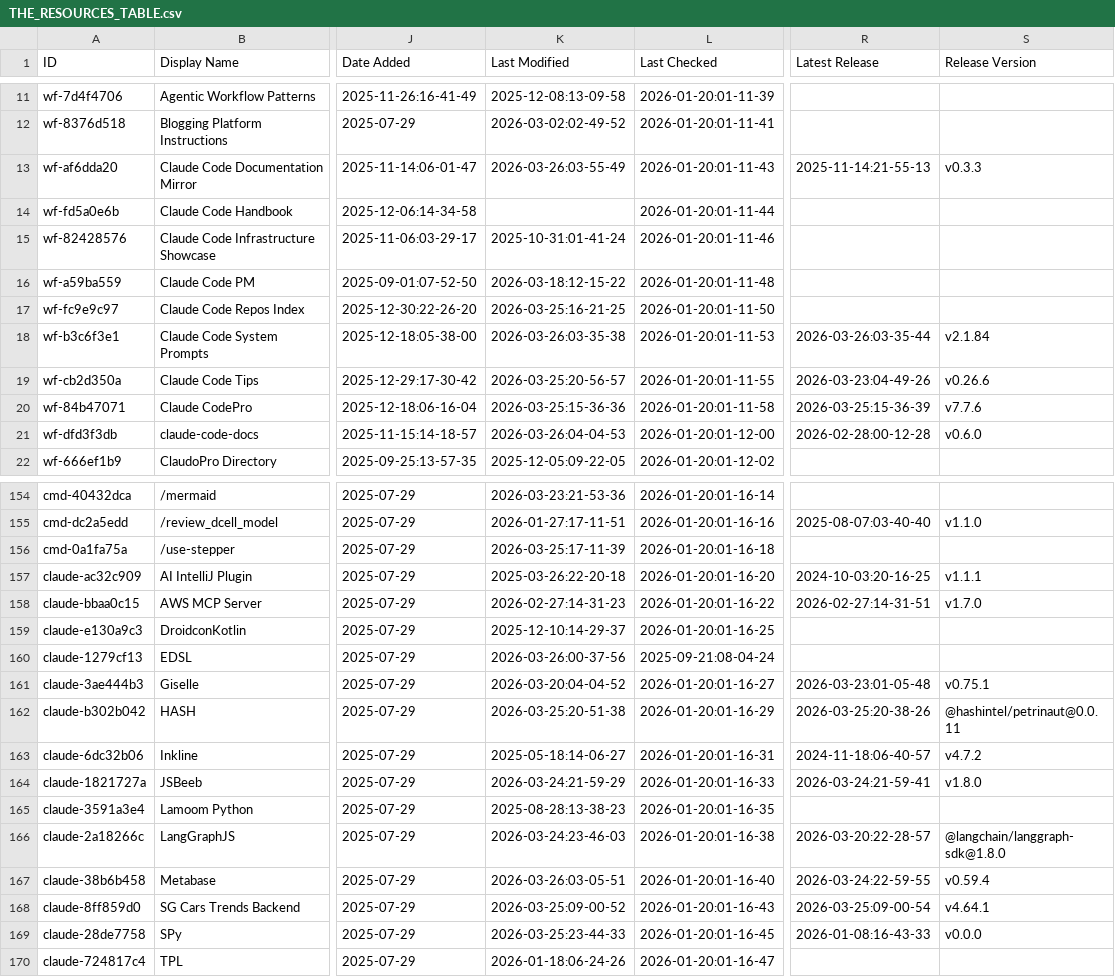
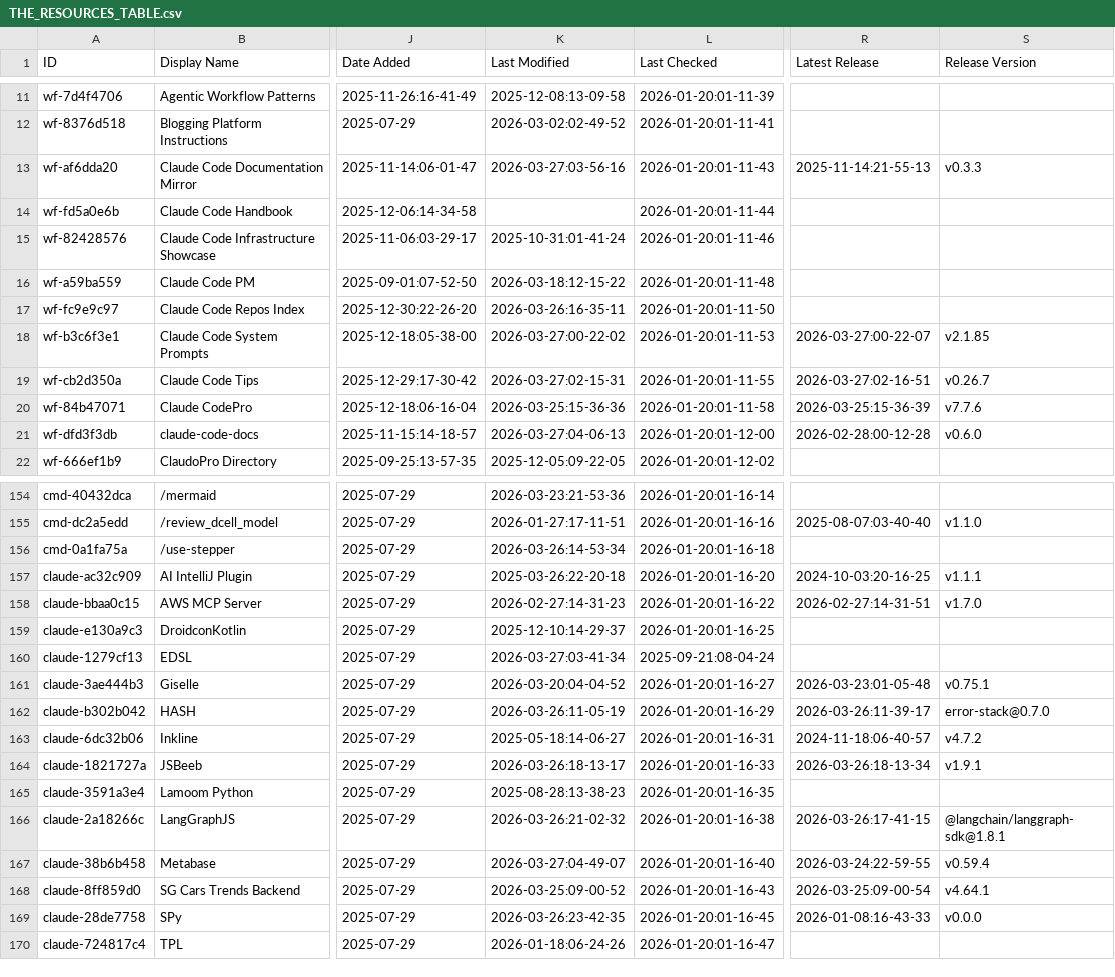
Before and after one commit to Beeerrrr/awesome-claude-code, a CSV file: THE_RESOURCES_TABLE.csv, drawn as a sheet; only a part is shown, gaps mark what is left out; the diff covers the shown part only; the diff names each change by its address in the sheet, - before the commit and + after, or states it on an @@ line.

```diff
--- a/THE_RESOURCES_TABLE.csv
+++ b/THE_RESOURCES_TABLE.csv
-K13 (Last Modified): 2026-03-26:03-55-49
+K13 (Last Modified): 2026-03-27:03-56-16
-K17 (Last Modified): 2026-03-25:16-21-25
+K17 (Last Modified): 2026-03-26:16-35-11
-K18 (Last Modified): 2026-03-26:03-35-38
+K18 (Last Modified): 2026-03-27:00-22-02
-R18 (Latest Release): 2026-03-26:03-35-44
+R18 (Latest Release): 2026-03-27:00-22-07
-S18 (Release Version): v2.1.84
+S18 (Release Version): v2.1.85
-K19 (Last Modified): 2026-03-25:20-56-57
+K19 (Last Modified): 2026-03-27:02-15-31
-R19 (Latest Release): 2026-03-23:04-49-26
+R19 (Latest Release): 2026-03-27:02-16-51
-S19 (Release Version): v0.26.6
+S19 (Release Version): v0.26.7
-K21 (Last Modified): 2026-03-26:04-04-53
+K21 (Last Modified): 2026-03-27:04-06-13
-K156 (Last Modified): 2026-03-25:17-11-39
+K156 (Last Modified): 2026-03-26:14-53-34
-K160 (Last Modified): 2026-03-26:00-37-56
+K160 (Last Modified): 2026-03-27:03-41-34
-K162 (Last Modified): 2026-03-25:20-51-38
+K162 (Last Modified): 2026-03-26:11-05-19
-R162 (Latest Release): 2026-03-25:20-38-26
+R162 (Latest Release): 2026-03-26:11-39-17
-S162 (Release Version): @hashintel/petrinaut@0.0.11
+S162 (Release Version): error-stack@0.7.0
-K164 (Last Modified): 2026-03-24:21-59-29
+K164 (Last Modified): 2026-03-26:18-13-17
-R164 (Latest Release): 2026-03-24:21-59-41
+R164 (Latest Release): 2026-03-26:18-13-34
-S164 (Release Version): v1.8.0
+S164 (Release Version): v1.9.1
-K166 (Last Modified): 2026-03-24:23-46-03
+K166 (Last Modified): 2026-03-26:21-02-32
-R166 (Latest Release): 2026-03-20:22-28-57
+R166 (Latest Release): 2026-03-26:17-41-15
-S166 (Release Version): @langchain/langgraph-sdk@1.8.0
+S166 (Release Version): @langchain/langgraph-sdk@1.8.1
-K167 (Last Modified): 2026-03-26:03-05-51
+K167 (Last Modified): 2026-03-27:04-49-07
-K169 (Last Modified): 2026-03-25:23-44-33
+K169 (Last Modified): 2026-03-26:23-42-35
```
Also changed, not shown: 24 edited cells elsewhere in this file.
